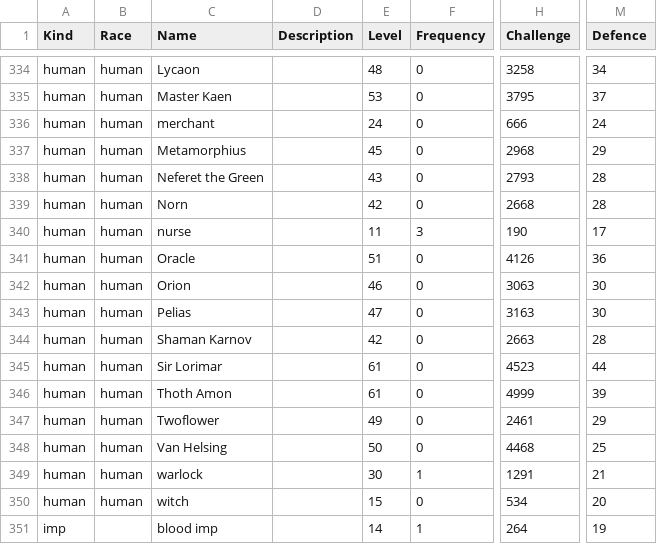
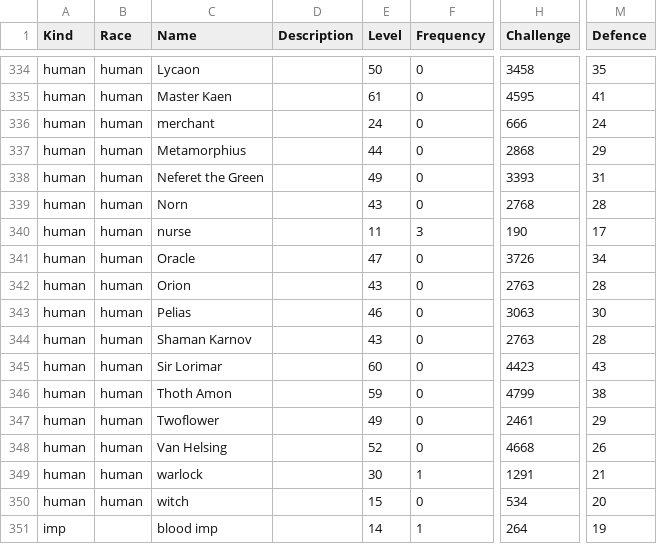
Before and after one commit to callanh/pathos-official, a CSV file: Assets/Entities.csv, drawn as a sheet; only a part is shown, gaps mark what is left out; the diff covers the shown part only; the diff names each change by its address in the sheet, - before the commit and + after, or states it on an @@ line.

```diff
--- a/Assets/Entities.csv
+++ b/Assets/Entities.csv
-E334 (Level): 48
+E334 (Level): 50
-H334 (Challenge): 3258
+H334 (Challenge): 3458
-M334 (Defence): 34
+M334 (Defence): 35
-E335 (Level): 53
+E335 (Level): 61
-H335 (Challenge): 3795
+H335 (Challenge): 4595
-M335 (Defence): 37
+M335 (Defence): 41
-E337 (Level): 45
+E337 (Level): 44
-H337 (Challenge): 2968
+H337 (Challenge): 2868
-E338 (Level): 43
+E338 (Level): 49
-H338 (Challenge): 2793
+H338 (Challenge): 3393
-M338 (Defence): 28
+M338 (Defence): 31
-E339 (Level): 42
+E339 (Level): 43
-H339 (Challenge): 2668
+H339 (Challenge): 2768
-E341 (Level): 51
+E341 (Level): 47
-H341 (Challenge): 4126
+H341 (Challenge): 3726
-M341 (Defence): 36
+M341 (Defence): 34
-E342 (Level): 46
+E342 (Level): 43
-H342 (Challenge): 3063
+H342 (Challenge): 2763
-M342 (Defence): 30
+M342 (Defence): 28
-E343 (Level): 47
+E343 (Level): 46
-H343 (Challenge): 3163
+H343 (Challenge): 3063
-E344 (Level): 42
+E344 (Level): 43
-H344 (Challenge): 2663
+H344 (Challenge): 2763
-E345 (Level): 61
+E345 (Level): 60
-H345 (Challenge): 4523
+H345 (Challenge): 4423
-M345 (Defence): 44
+M345 (Defence): 43
-E346 (Level): 61
+E346 (Level): 59
-H346 (Challenge): 4999
+H346 (Challenge): 4799
-M346 (Defence): 39
+M346 (Defence): 38
-E348 (Level): 50
+E348 (Level): 52
-H348 (Challenge): 4468
+H348 (Challenge): 4668
-M348 (Defence): 25
+M348 (Defence): 26
```
Also changed, not shown: 65 edited cells elsewhere in this file, 13 other files.
